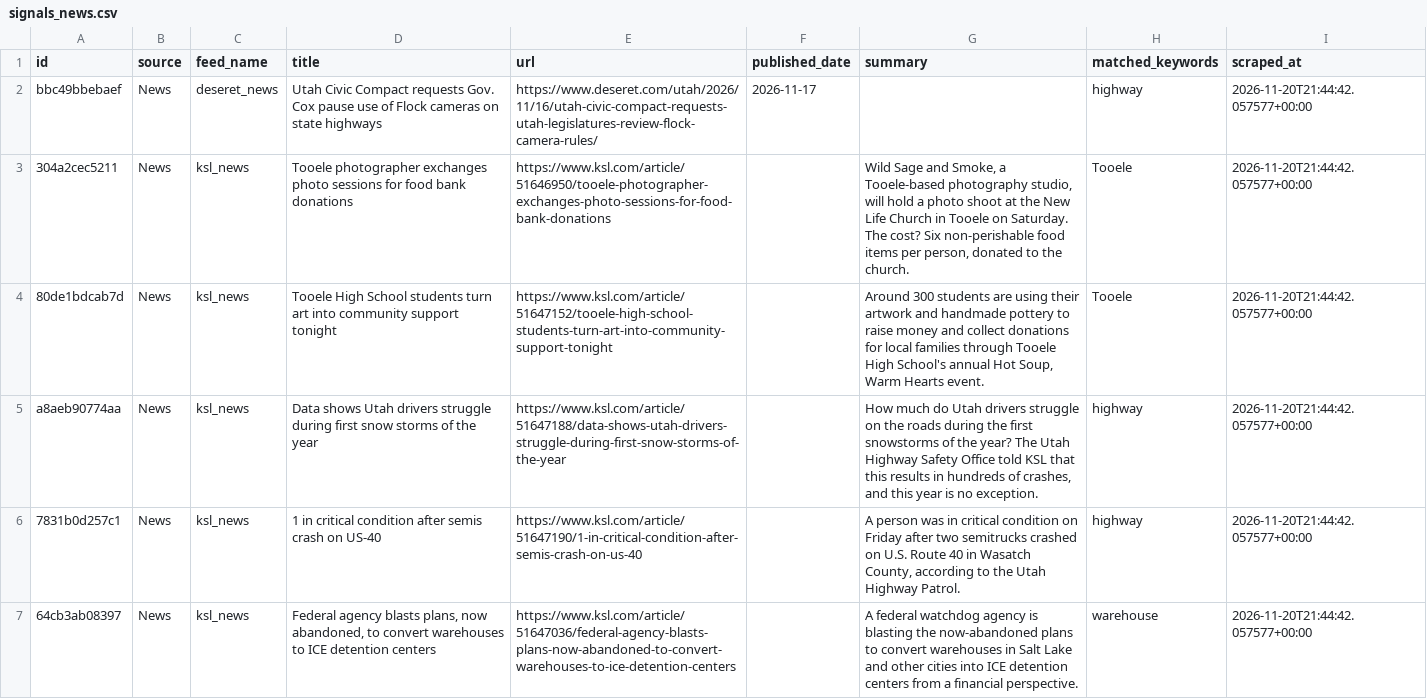
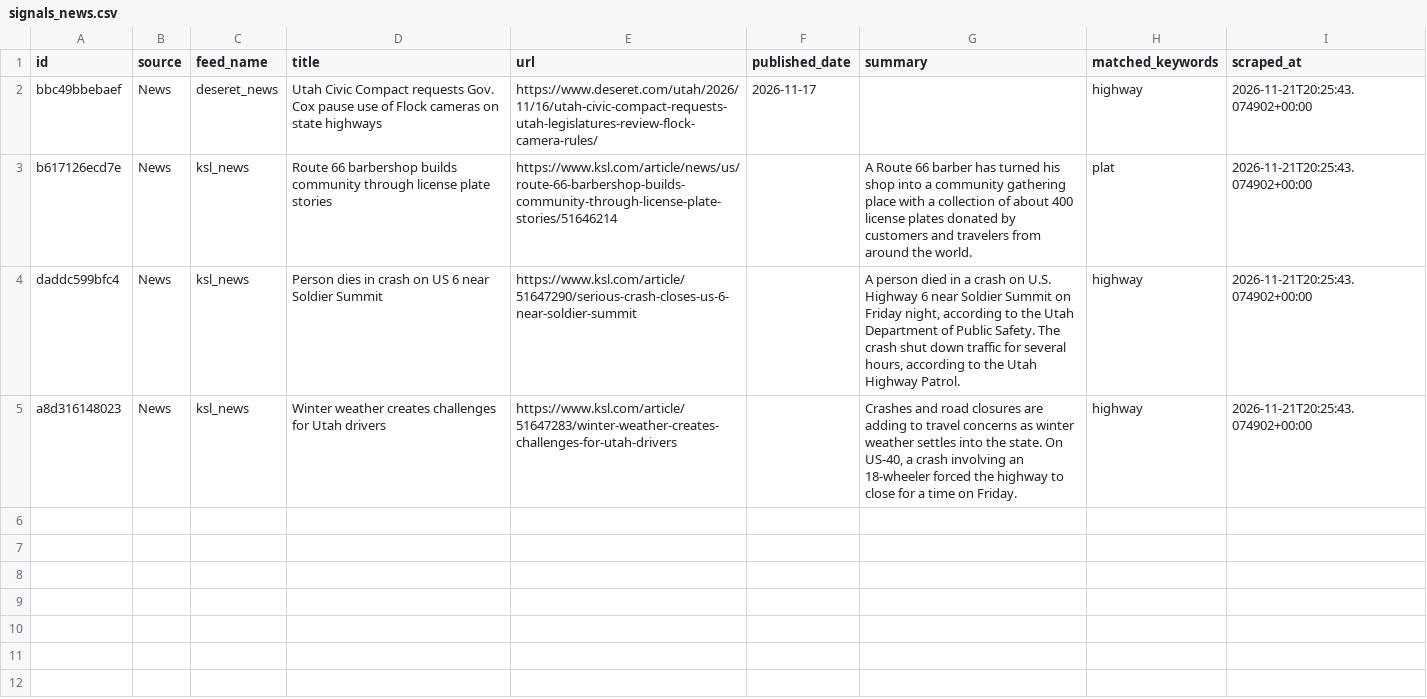
Before and after one commit to camsrigby-hash/tooele-land-intel, a CSV file: data/signals_news.csv, drawn as a sheet.

```diff
--- a/data/signals_news.csv
+++ b/data/signals_news.csv
@@ -1,7 +1,5 @@
 id,source,feed_name,title,url,published_date,summary,matched_keywords,scraped_at
-bbc49bbebaef,News,deseret_news,Utah Civic Compact requests Gov. Cox pause use of Flock cameras on state highways,https://www.deseret.com/utah/2026/11/16/utah-civic-compact-requests-utah-legislatures-review-flock-camera-rules/,2026-11-17,,highway,2026-11-20T21:44:42.057577+00:00
-304a2cec5211,News,ksl_news,Tooele photographer exchanges photo sessions for food bank donations,https://www.ksl.com/article/51646950/tooele-photographer-exchanges-photo-sessions-for-food-bank-donations,,"Wild Sage and Smoke, a Tooele-based photography studio, will hold a photo shoot at the New Life Church in Tooele on Saturday. The cost? Six non-perishable food items per person, donated to the church.",Tooele,2026-11-20T21:44:42.057577+00:00
-80de1bdcab7d,News,ksl_news,Tooele High School students turn art into community support tonight,https://www.ksl.com/article/51647152/tooele-high-school-students-turn-art-into-community-support-tonight,,"Around 300 students are using their artwork and handmade pottery to raise money and collect donations for local families through Tooele High School's annual Hot Soup, Warm Hearts event.",Tooele,2026-11-20T21:44:42.057577+00:00
-a8aeb90774aa,News,ksl_news,Data shows Utah drivers struggle during first snow storms of the year,https://www.ksl.com/article/51647188/data-shows-utah-drivers-struggle-during-first-snow-storms-of-the-year,,"How much do Utah drivers struggle on the roads during the first snowstorms of the year? The Utah Highway Safety Office told KSL that this results in hundreds of crashes, and this year is no exception.",highway,2026-11-20T21:44:42.057577+00:00
-7831b0d257c1,News,ksl_news,1 in critical condition after semis crash on US-40,https://www.ksl.com/article/51647190/1-in-critical-condition-after-semis-crash-on-us-40,,"A person was in critical condition on Friday after two semitrucks crashed on U.S. Route 40 in Wasatch County, according to the Utah Highway Patrol.",highway,2026-11-20T21:44:42.057577+00:00
-64cb3ab08397,News,ksl_news,"Federal agency blasts plans, now abandoned, to convert warehouses to ICE detention centers",https://www.ksl.com/article/51647036/federal-agency-blasts-plans-now-abandoned-to-convert-warehouses-to-ice-detention-centers,,A federal watchdog agency is blasting the now-abandoned plans to convert warehouses in Salt Lake and other cities into ICE detention centers from a financial perspective.,warehouse,2026-11-20T21:44:42.057577+00:00
+bbc49bbebaef,News,deseret_news,Utah Civic Compact requests Gov. Cox pause use of Flock cameras on state highways,https://www.deseret.com/utah/2026/11/16/utah-civic-compact-requests-utah-legislatures-review-flock-camera-rules/,2026-11-17,,highway,2026-11-21T20:25:43.074902+00:00
+b617126ecd7e,News,ksl_news,Route 66 barbershop builds community through license plate stories,https://www.ksl.com/article/news/us/route-66-barbershop-builds-community-through-license-plate-stories/51646214,,A Route 66 barber has turned his shop into a community gathering place with a collection of about 400 license plates donated by customers and travelers from around the world.,plat,2026-11-21T20:25:43.074902+00:00
+daddc599bfc4,News,ksl_news,Person dies in crash on US 6 near Soldier Summit,https://www.ksl.com/article/51647290/serious-crash-closes-us-6-near-soldier-summit,,"A person died in a crash on U.S. Highway 6 near Soldier Summit on Friday night, according to the Utah Department of Public Safety. The crash shut down traffic for several hours, according to the Utah Highway Patrol.",highway,2026-11-21T20:25:43.074902+00:00
+a8d316148023,News,ksl_news,Winter weather creates challenges for Utah drivers,https://www.ksl.com/article/51647283/winter-weather-creates-challenges-for-utah-drivers,,"Crashes and road closures are adding to travel concerns as winter weather settles into the state. On US-40, a crash involving an 18-wheeler forced the highway to close for a time on Friday.",highway,2026-11-21T20:25:43.074902+00:00
```
Also changed, not shown: data/api_costs.csv, 1 other file.
